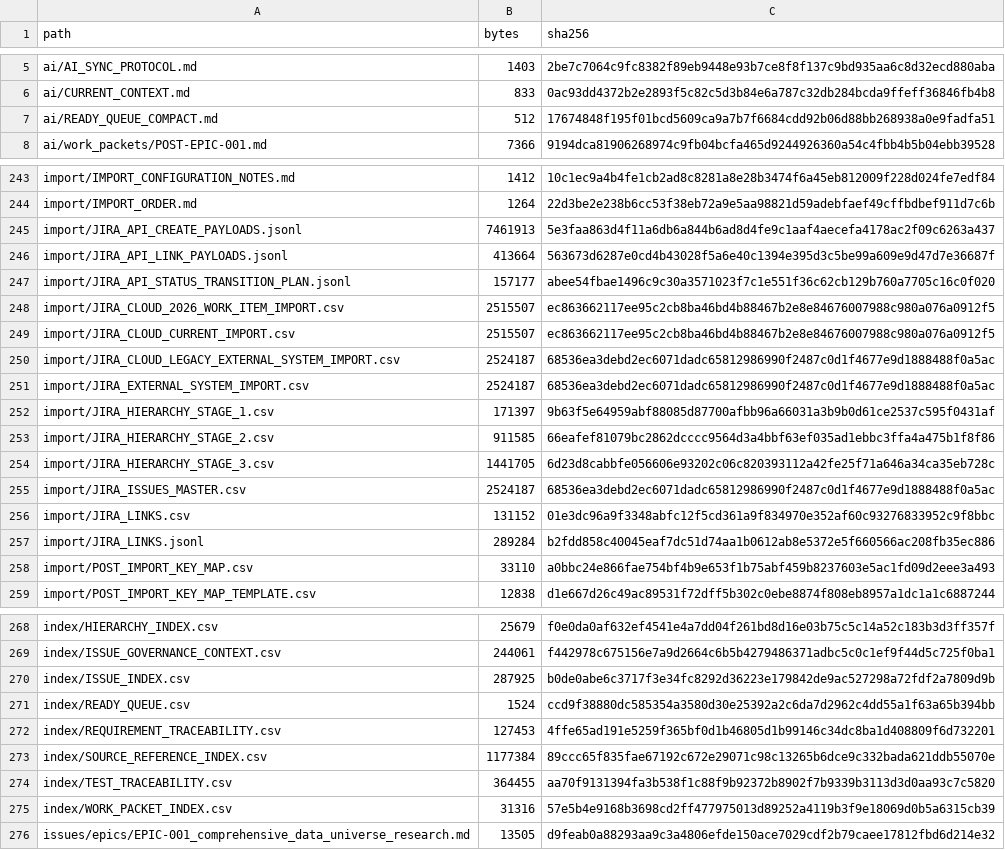
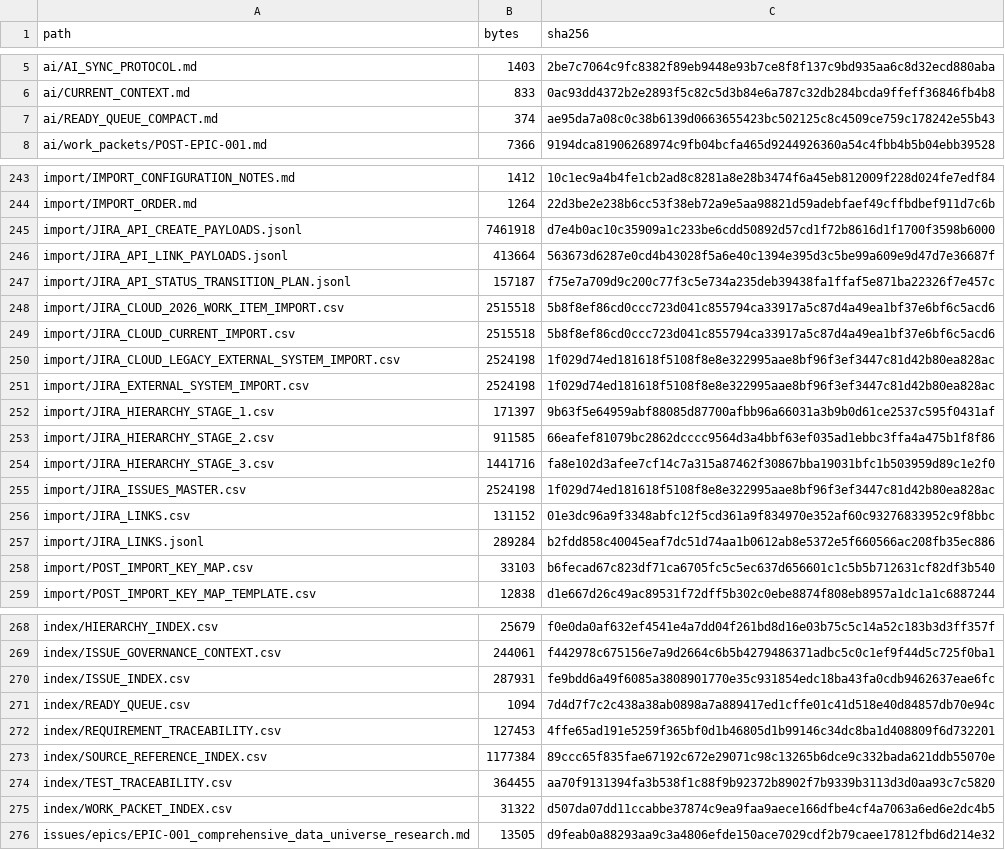
Before and after one commit to KevinSGarrett/BatteredAggieSyndrome, a CSV file: jira/validation/JIRA_FILE_MANIFEST.csv, drawn as a sheet; only a part is shown, gaps mark what is left out; the diff covers the shown part only.

Commit message:
chore(BAT-353): capture target runtime manifest

```diff
--- a/jira/validation/JIRA_FILE_MANIFEST.csv
+++ b/jira/validation/JIRA_FILE_MANIFEST.csv
@@ -6,3 +6,3 @@ ai/AI_SYNC_PROTOCOL.md,1403,2be7c7064c9fc8382f89eb9448e93b7ce8f8f137c9bd935aa6c8
 ai/CURRENT_CONTEXT.md,833,0ac93dd4372b2e2893f5c82c5d3b84e6a787c32db284bcda9ffeff36846fb4b8
-ai/READY_QUEUE_COMPACT.md,512,17674848f195f01bcd5609ca9a7b7f6684cdd92b06d88bb268938a0e9fadfa51
+ai/READY_QUEUE_COMPACT.md,374,ae95da7a08c0c38b6139d0663655423bc502125c8c4509ce759c178242e55b43
 ai/work_packets/POST-EPIC-001.md,7366,9194dca81906268974c9fb04bcfa465d9244926360a54c4fbb4b5b04ebb39528
@@ -244,16 +244,16 @@ import/IMPORT_CONFIGURATION_NOTES.md,1412,10c1ec9a4b4fe1cb2ad8c8281a8e28b3474f6a
 import/IMPORT_ORDER.md,1264,22d3be2e238b6cc53f38eb72a9e5aa98821d59adebfaef49cffbdbef911d7c6b
-import/JIRA_API_CREATE_PAYLOADS.jsonl,7461913,5e3faa863d4f11a6db6a844b6ad8d4fe9c1aaf4aecefa4178ac2f09c6263a437
+import/JIRA_API_CREATE_PAYLOADS.jsonl,7461918,d7e4b0ac10c35909a1c233be6cdd50892d57cd1f72b8616d1f1700f3598b6000
 import/JIRA_API_LINK_PAYLOADS.jsonl,413664,563673d6287e0cd4b43028f5a6e40c1394e395d3c5be99a609e9d47d7e36687f
-import/JIRA_API_STATUS_TRANSITION_PLAN.jsonl,157177,abee54fbae1496c9c30a3571023f7c1e551f36c62cb129b760a7705c16c0f020
-import/JIRA_CLOUD_2026_WORK_ITEM_IMPORT.csv,2515507,ec863662117ee95c2cb8ba46bd4b88467b2e8e84676007988c980a076a0912f5
-import/JIRA_CLOUD_CURRENT_IMPORT.csv,2515507,ec863662117ee95c2cb8ba46bd4b88467b2e8e84676007988c980a076a0912f5
-import/JIRA_CLOUD_LEGACY_EXTERNAL_SYSTEM_IMPORT.csv,2524187,68536ea3debd2ec6071dadc65812986990f2487c0d1f4677e9d1888488f0a5ac
-import/JIRA_EXTERNAL_SYSTEM_IMPORT.csv,2524187,68536ea3debd2ec6071dadc65812986990f2487c0d1f4677e9d1888488f0a5ac
+import/JIRA_API_STATUS_TRANSITION_PLAN.jsonl,157187,f75e7a709d9c200c77f3c5e734a235deb39438fa1ffaf5e871ba22326f7e457c
+import/JIRA_CLOUD_2026_WORK_ITEM_IMPORT.csv,2515518,5b8f8ef86cd0ccc723d041c855794ca33917a5c87d4a49ea1bf37e6bf6c5acd6
+import/JIRA_CLOUD_CURRENT_IMPORT.csv,2515518,5b8f8ef86cd0ccc723d041c855794ca33917a5c87d4a49ea1bf37e6bf6c5acd6
+import/JIRA_CLOUD_LEGACY_EXTERNAL_SYSTEM_IMPORT.csv,2524198,1f029d74ed181618f5108f8e8e322995aae8bf96f3ef3447c81d42b80ea828ac
+import/JIRA_EXTERNAL_SYSTEM_IMPORT.csv,2524198,1f029d74ed181618f5108f8e8e322995aae8bf96f3ef3447c81d42b80ea828ac
 import/JIRA_HIERARCHY_STAGE_1.csv,171397,9b63f5e64959abf88085d87700afbb96a66031a3b9b0d61ce2537c595f0431af
 import/JIRA_HIERARCHY_STAGE_2.csv,911585,66eafef81079bc2862dcccc9564d3a4bbf63ef035ad1ebbc3ffa4a475b1f8f86
-import/JIRA_HIERARCHY_STAGE_3.csv,1441705,6d23d8cabbfe056606e93202c06c820393112a42fe25f71a646a34ca35eb728c
-import/JIRA_ISSUES_MASTER.csv,2524187,68536ea3debd2ec6071dadc65812986990f2487c0d1f4677e9d1888488f0a5ac
+import/JIRA_HIERARCHY_STAGE_3.csv,1441716,fa8e102d3afee7cf14c7a315a87462f30867bba19031bfc1b503959d89c1e2f0
+import/JIRA_ISSUES_MASTER.csv,2524198,1f029d74ed181618f5108f8e8e322995aae8bf96f3ef3447c81d42b80ea828ac
 import/JIRA_LINKS.csv,131152,01e3dc96a9f3348abfc12f5cd361a9f834970e352af60c93276833952c9f8bbc
 import/JIRA_LINKS.jsonl,289284,b2fdd858c40045eaf7dc51d74aa1b0612ab8e5372e5f660566ac208fb35ec886
-import/POST_IMPORT_KEY_MAP.csv,33110,a0bbc24e866fae754bf4b9e653f1b75abf459b8237603e5ac1fd09d2eee3a493
+import/POST_IMPORT_KEY_MAP.csv,33103,b6fecad67c823df71ca6705fc5c5ec637d656601c1c5b5b712631cf82df3b540
 import/POST_IMPORT_KEY_MAP_TEMPLATE.csv,12838,d1e667d26c49ac89531f72dff5b302c0ebe8874f808eb8957a1dc1a1c6887244
@@ -269,4 +269,4 @@ index/HIERARCHY_INDEX.csv,25679,f0e0da0af632ef4541e4a7dd04f261bd8d16e03b75c5c14a
 index/ISSUE_GOVERNANCE_CONTEXT.csv,244061,f442978c675156e7a9d2664c6b5b4279486371adbc5c0c1ef9f44d5c725f0ba1
-index/ISSUE_INDEX.csv,287925,b0de0abe6c3717f3e34fc8292d36223e179842de9ac527298a72fdf2a7809d9b
-index/READY_QUEUE.csv,1524,ccd9f38880dc585354a3580d30e25392a2c6da7d2962c4dd55a1f63a65b394bb
+index/ISSUE_INDEX.csv,287931,fe9bdd6a49f6085a3808901770e35c931854edc18ba43fa0cdb9462637eae6fc
+index/READY_QUEUE.csv,1094,7d4d7f7c2c438a38ab0898a7a889417ed1cffe01c41d518e40d84857db70e94c
 index/REQUIREMENT_TRACEABILITY.csv,127453,4ffe65ad191e5259f365bf0d1b46805d1b99146c34dc8ba1d408809f6d732201
@@ -274,3 +274,3 @@ index/SOURCE_REFERENCE_INDEX.csv,1177384,89ccc65f835fae67192c672e29071c98c13265b
 index/TEST_TRACEABILITY.csv,364455,aa70f9131394fa3b538f1c88f9b92372b8902f7b9339b3113d3d0aa93c7c5820
-index/WORK_PACKET_INDEX.csv,31316,57e5b4e9168b3698cd2ff477975013d89252a4119b3f9e18069d0b5a6315cb39
+index/WORK_PACKET_INDEX.csv,31322,d507da07dd11ccabbe37874c9ea9faa9aece166dfbe4cf4a7063a6ed6e2dc4b5
 issues/epics/EPIC-001_comprehensive_data_universe_research.md,13505,d9feab0a88293aa9c3a4806efde150ace7029cdf2b79caee17812fbd6d214e32
```
Also changed, not shown: 8 edited cells elsewhere in this file, 24 other files.
